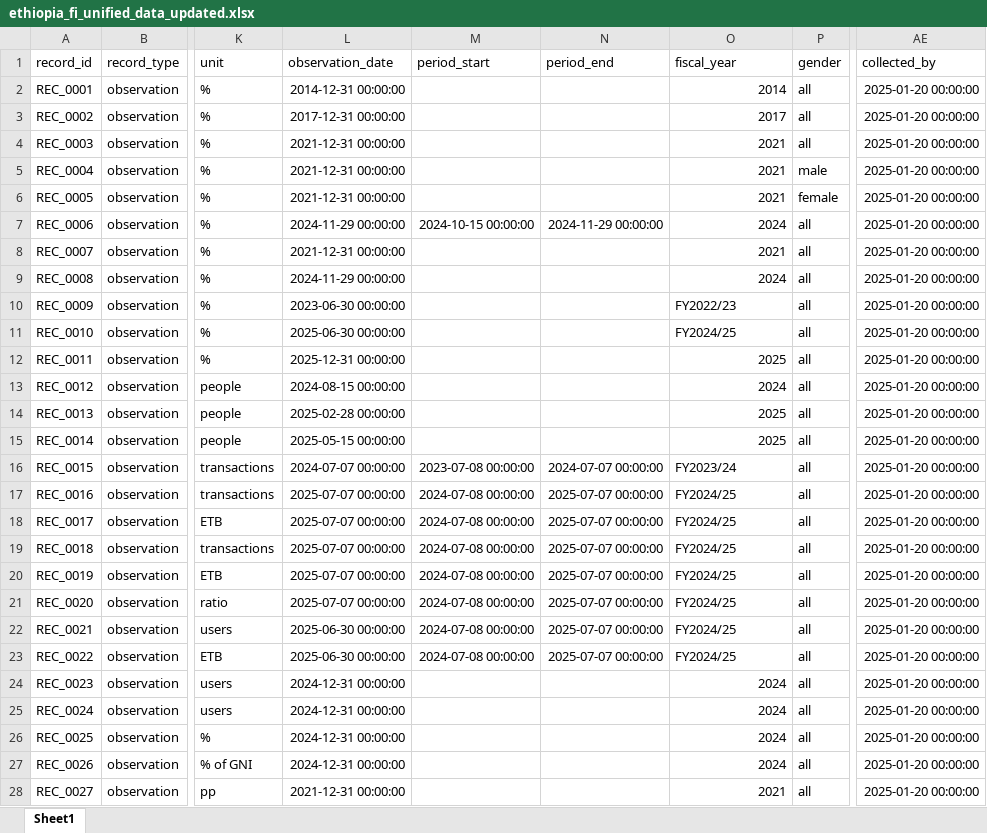
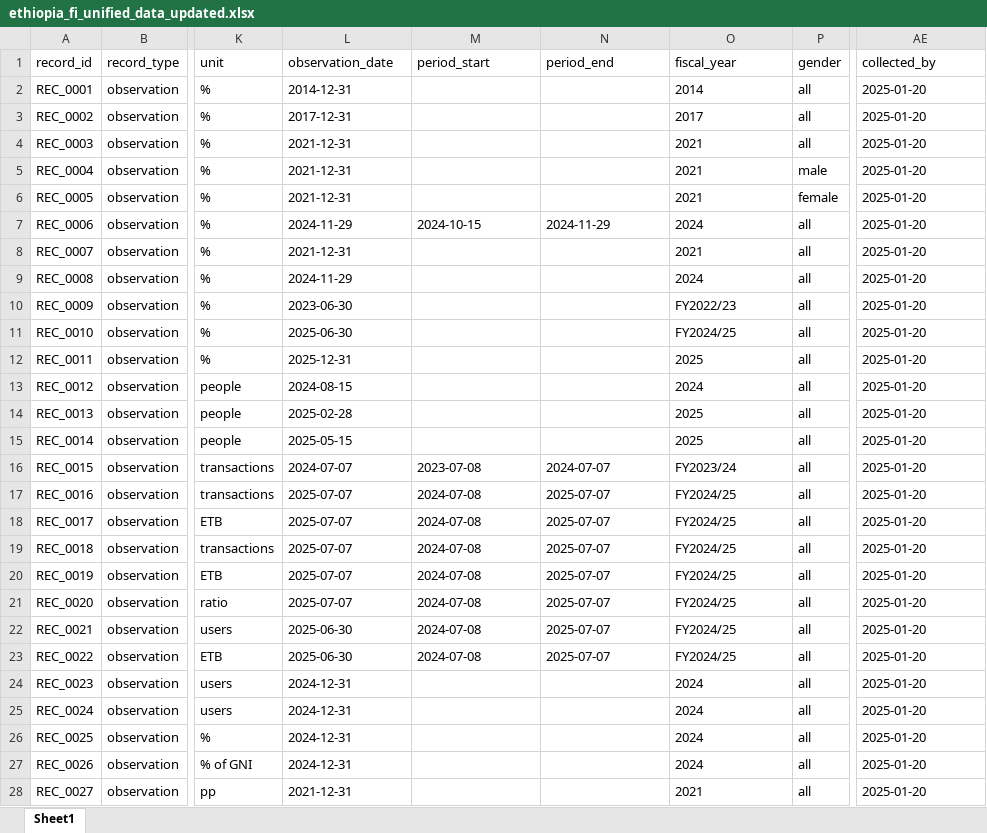
Before and after one commit to edent4313-star/ethiopia-fi-forecast, an Excel workbook: data/processed/ethiopia_fi_unified_data_updated.xlsx, sheet Sheet1, drawn as a sheet; only a part is shown, gaps mark what is left out; values as stored, in another font and other column widths than the file's, no borders; the diff covers the shown part only; the diff names each change by its address in the sheet, - before the commit and + after, or states it on an @@ line.

```diff
--- a/data/processed/ethiopia_fi_unified_data_updated.xlsx (sheet Sheet1)
+++ b/data/processed/ethiopia_fi_unified_data_updated.xlsx (sheet Sheet1)
-L2 (observation_date): 2014-12-31 00:00:00
+L2 (observation_date): 2014-12-31
-O2:O9 alignment: right
+O2:O9 alignment: left
-AE2:AE28 (collected_by): 2025-01-20 00:00:00
+AE2:AE28 (collected_by): 2025-01-20
-L3 (observation_date): 2017-12-31 00:00:00
+L3 (observation_date): 2017-12-31
-L4:L6 (observation_date): 2021-12-31 00:00:00
+L4:L6 (observation_date): 2021-12-31
-L7 (observation_date): 2024-11-29 00:00:00
+L7 (observation_date): 2024-11-29
-M7 (period_start): 2024-10-15 00:00:00
+M7 (period_start): 2024-10-15
-N7 (period_end): 2024-11-29 00:00:00
+N7 (period_end): 2024-11-29
-L8 (observation_date): 2021-12-31 00:00:00
+L8 (observation_date): 2021-12-31
-L9 (observation_date): 2024-11-29 00:00:00
+L9 (observation_date): 2024-11-29
-L10 (observation_date): 2023-06-30 00:00:00
+L10 (observation_date): 2023-06-30
-L11 (observation_date): 2025-06-30 00:00:00
+L11 (observation_date): 2025-06-30
-L12 (observation_date): 2025-12-31 00:00:00
+L12 (observation_date): 2025-12-31
-O12:O15 alignment: right
+O12:O15 alignment: left
-L13 (observation_date): 2024-08-15 00:00:00
+L13 (observation_date): 2024-08-15
-L14 (observation_date): 2025-02-28 00:00:00
+L14 (observation_date): 2025-02-28
-L15 (observation_date): 2025-05-15 00:00:00
+L15 (observation_date): 2025-05-15
-L16 (observation_date): 2024-07-07 00:00:00
+L16 (observation_date): 2024-07-07
-M16 (period_start): 2023-07-08 00:00:00
+M16 (period_start): 2023-07-08
-N16 (period_end): 2024-07-07 00:00:00
+N16 (period_end): 2024-07-07
-L17:L21 (observation_date): 2025-07-07 00:00:00
+L17:L21 (observation_date): 2025-07-07
-M17:M23 (period_start): 2024-07-08 00:00:00
+M17:M23 (period_start): 2024-07-08
-N17:N23 (period_end): 2025-07-07 00:00:00
+N17:N23 (period_end): 2025-07-07
-L22:L23 (observation_date): 2025-06-30 00:00:00
+L22:L23 (observation_date): 2025-06-30
-L24:L27 (observation_date): 2024-12-31 00:00:00
+L24:L27 (observation_date): 2024-12-31
-O24:O28 alignment: right
+O24:O28 alignment: left
-L28 (observation_date): 2021-12-31 00:00:00
+L28 (observation_date): 2021-12-31
```
Also changed, not shown: 34 edited cells and cell formats elsewhere in this sheet, data/processed/impact_links_updated.xlsx, 8 other files.
